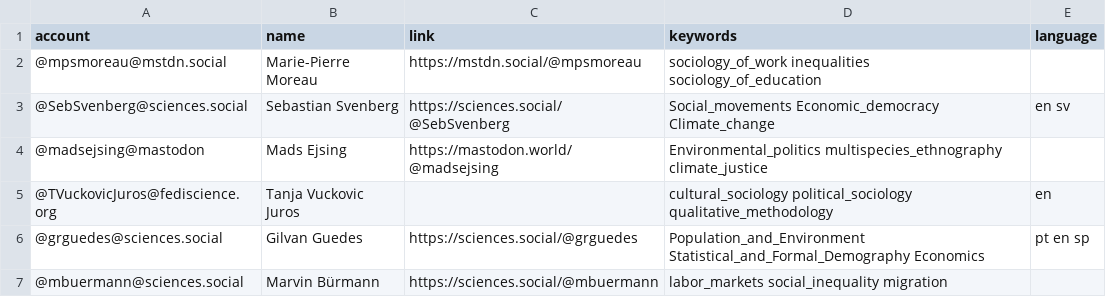
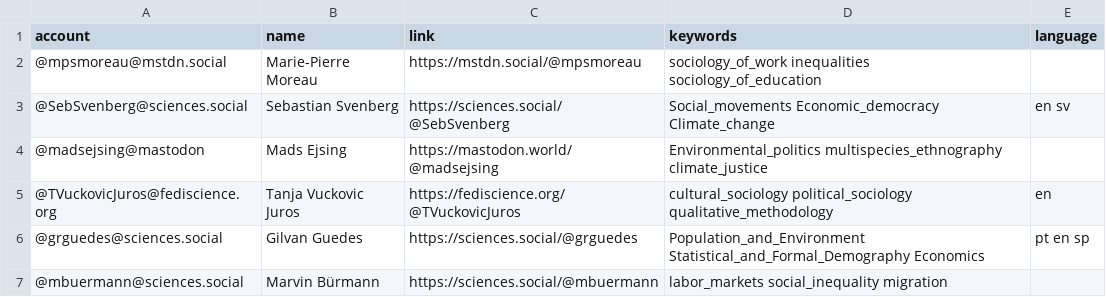
Before and after one commit to trutzig89182/Mastodon-Sociologists, a CSV file: resources/users.csv, drawn as a sheet; only a part is shown.

Commit message:
Update users.csv

```diff
--- a/resources/users.csv
+++ b/resources/users.csv
@@ -4,3 +4,3 @@ account,name,link,keywords,language
 @madsejsing@mastodon,Mads Ejsing,https://mastodon.world/@madsejsing,Environmental_politics multispecies_ethnography climate_justice,
-@TVuckovicJuros@fediscience.org ,Tanja Vuckovic Juros,,cultural_sociology political_sociology qualitative_methodology,en
+@TVuckovicJuros@fediscience.org ,Tanja Vuckovic Juros,https://fediscience.org/@TVuckovicJuros,cultural_sociology political_sociology qualitative_methodology,en
 @grguedes@sciences.social,Gilvan Guedes,https://sciences.social/@grguedes,Population_and_Environment Statistical_and_Formal_Demography Economics,pt en sp
```
